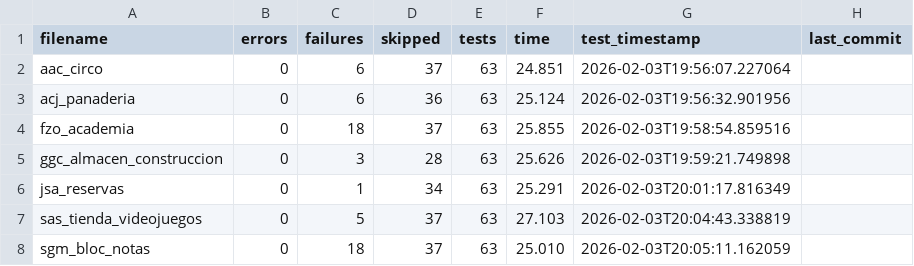
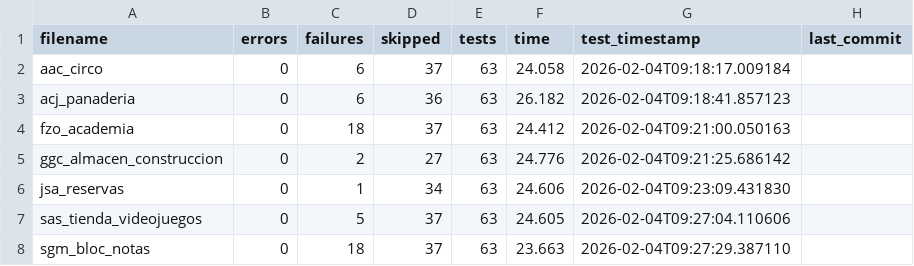
Before and after one commit to unpobrecitoalumno/SGE-odoo-tests, a CSV file: docs/B/resumen.csv, drawn as a sheet.

Commit message:
Tests from 172.31.24.143 on 20260204_091816

```diff
--- a/docs/B/resumen.csv
+++ b/docs/B/resumen.csv
@@ -1,8 +1,8 @@
 filename,errors,failures,skipped,tests,time,test_timestamp,last_commit
-"aac_circo","0","6","37","63","24.851","2026-02-03T19:56:07.227064",""
-"acj_panaderia","0","6","36","63","25.124","2026-02-03T19:56:32.901956",""
-"fzo_academia","0","18","37","63","25.855","2026-02-03T19:58:54.859516",""
-"ggc_almacen_construccion","0","3","28","63","25.626","2026-02-03T19:59:21.749898",""
-"jsa_reservas","0","1","34","63","25.291","2026-02-03T20:01:17.816349",""
-"sas_tienda_videojuegos","0","5","37","63","27.103","2026-02-03T20:04:43.338819",""
-"sgm_bloc_notas","0","18","37","63","25.010","2026-02-03T20:05:11.162059",""
+"aac_circo","0","6","37","63","24.058","2026-02-04T09:18:17.009184",""
+"acj_panaderia","0","6","36","63","26.182","2026-02-04T09:18:41.857123",""
+"fzo_academia","0","18","37","63","24.412","2026-02-04T09:21:00.050163",""
+"ggc_almacen_construccion","0","2","27","63","24.776","2026-02-04T09:21:25.686142",""
+"jsa_reservas","0","1","34","63","24.606","2026-02-04T09:23:09.431830",""
+"sas_tienda_videojuegos","0","5","37","63","24.605","2026-02-04T09:27:04.110606",""
+"sgm_bloc_notas","0","18","37","63","23.663","2026-02-04T09:27:29.387110",""
```
Also changed, not shown: 22 other files.
